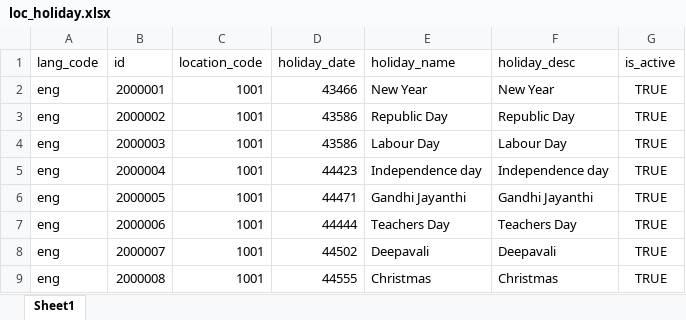
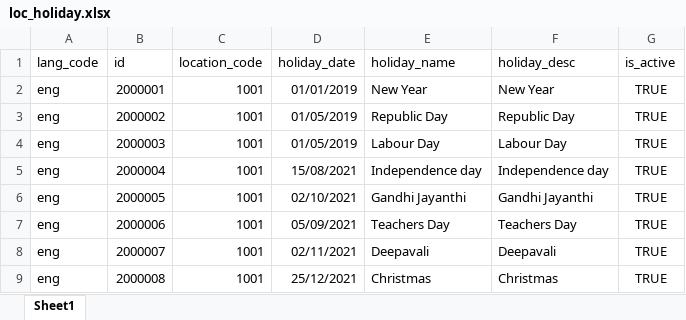
Before and after one commit to tf-nira/mosip-data_bkp, an Excel workbook: mosip_master/xlsx/loc_holiday.xlsx, sheet Sheet1, drawn as a sheet; values as stored, in another font and other column widths than the file's, no borders; the diff names each change by its address in the sheet, - before the commit and + after, or states it on an @@ line.

Commit message:
Updated the loc_holiday date format in the file

```diff
--- a/mosip_master/xlsx/loc_holiday.xlsx (sheet Sheet1)
+++ b/mosip_master/xlsx/loc_holiday.xlsx (sheet Sheet1)
-D2 (holiday_date): 43466
+D2 (holiday_date): 01/01/2019
-D3:D4 (holiday_date): 43586
+D3:D4 (holiday_date): 01/05/2019
-D5 (holiday_date): 44423
+D5 (holiday_date): 15/08/2021
-D6 (holiday_date): 44471
+D6 (holiday_date): 02/10/2021
-D7 (holiday_date): 44444
+D7 (holiday_date): 05/09/2021
-D8 (holiday_date): 44502
+D8 (holiday_date): 02/11/2021
-D9 (holiday_date): 44555
+D9 (holiday_date): 25/12/2021
```
